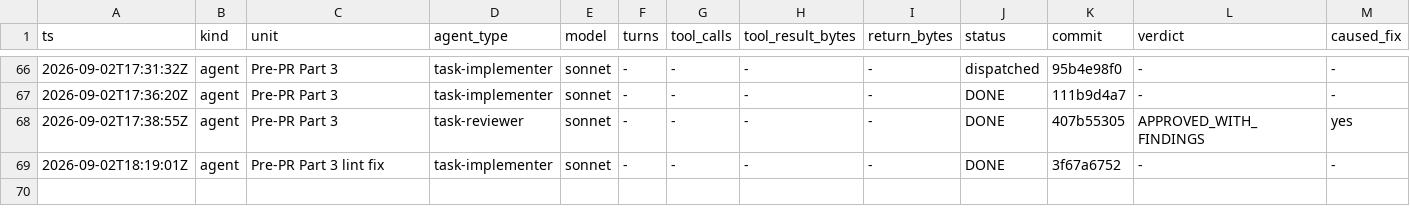
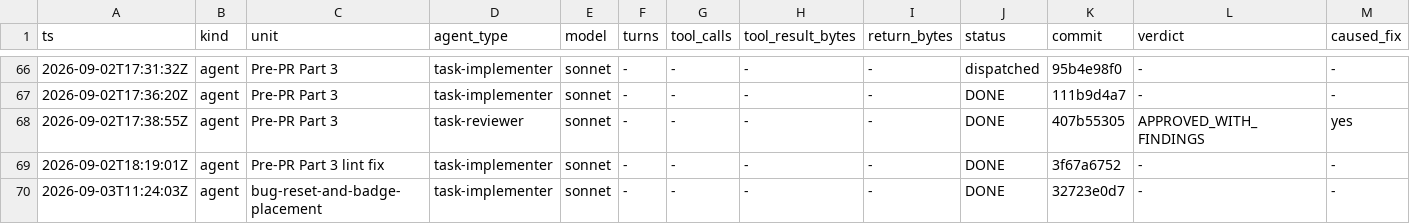
Before and after one commit to Chronicle20/atlas, a TSV file: docs/tasks/task-289-tenant-template-drift-reset/agent-ledger.tsv, drawn as a sheet; only a part is shown, gaps mark what is left out; rows hold the shown columns only; the diff names each change by its address in the sheet, - before the commit and + after, or states it on an @@ line.

```diff
--- a/docs/tasks/task-289-tenant-template-drift-reset/agent-ledger.tsv
+++ b/docs/tasks/task-289-tenant-template-drift-reset/agent-ledger.tsv
+row 70: 2026-09-03T11:24:03Z | agent | bug-reset-and-badge-placement | task-implementer | sonnet | - | - | - | - | DONE | 32723e0d7 | - | -
```
Also changed, not shown: 2 other files.
